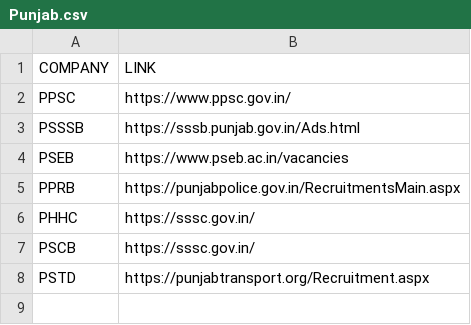
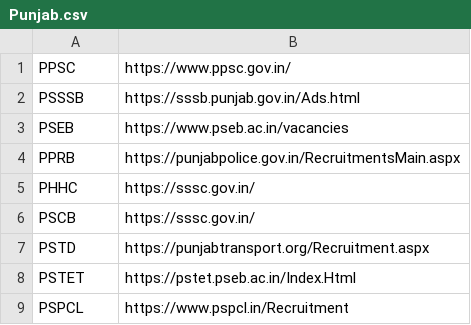
Before and after one commit to harshvaidya04/ollama-gov-data-extraction, a CSV file: All links/States/Punjab.csv, drawn as a sheet.

```diff
--- a/All links/States/Punjab.csv
+++ b/All links/States/Punjab.csv
@@ -1,2 +1 @@
-COMPANY,LINK
 PPSC,https://www.ppsc.gov.in/
@@ -8 +7,3 @@ PSCB,https://sssc.gov.in/
 PSTD,https://punjabtransport.org/Recruitment.aspx
+PSTET,https://pstet.pseb.ac.in/Index.Html
+PSPCL,https://www.pspcl.in/Recruitment
```
Also changed, not shown: All links/States/Gujarat.csv, All links/States/Himachal Pradesh.csv, 27 other files.
